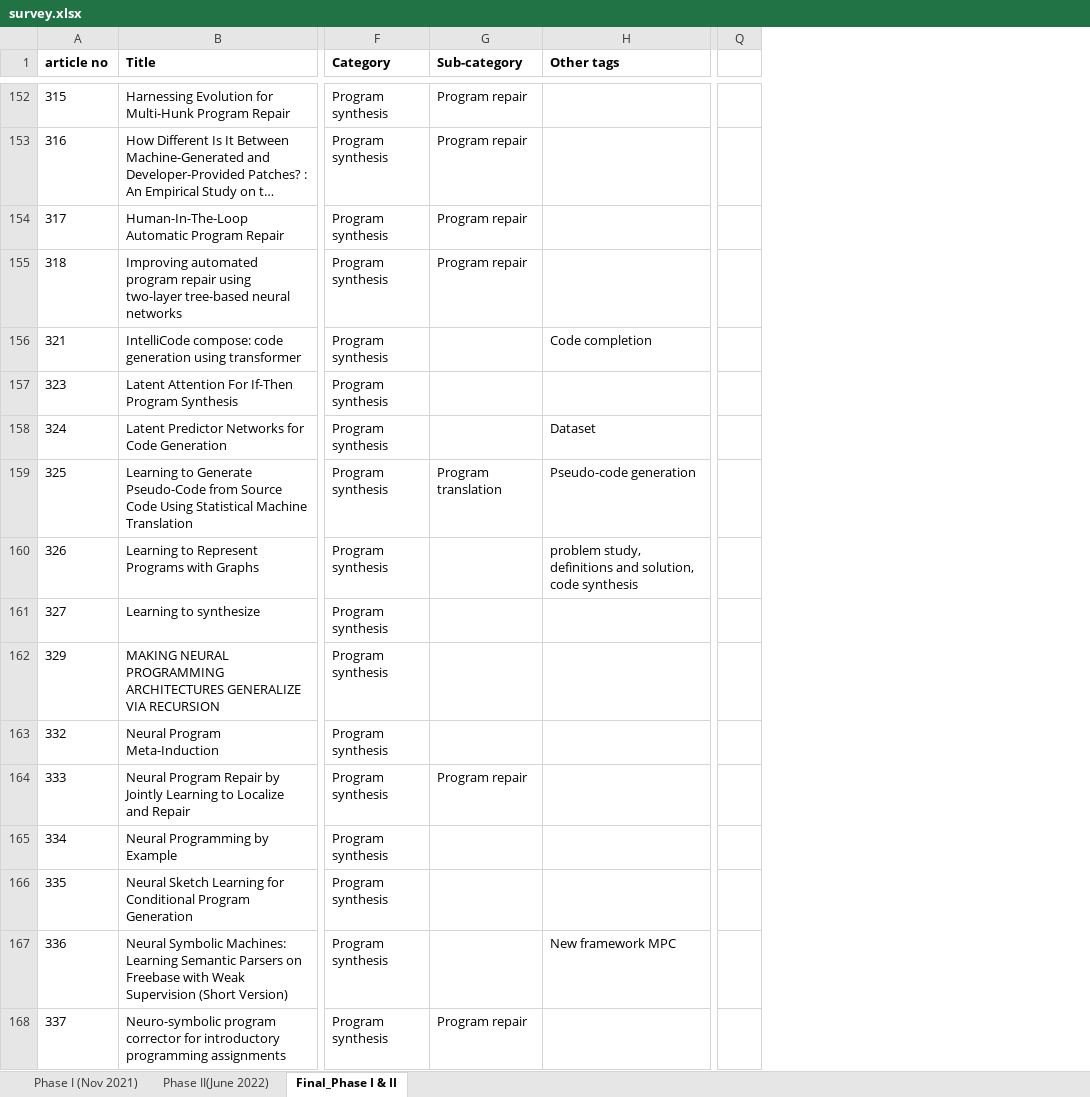
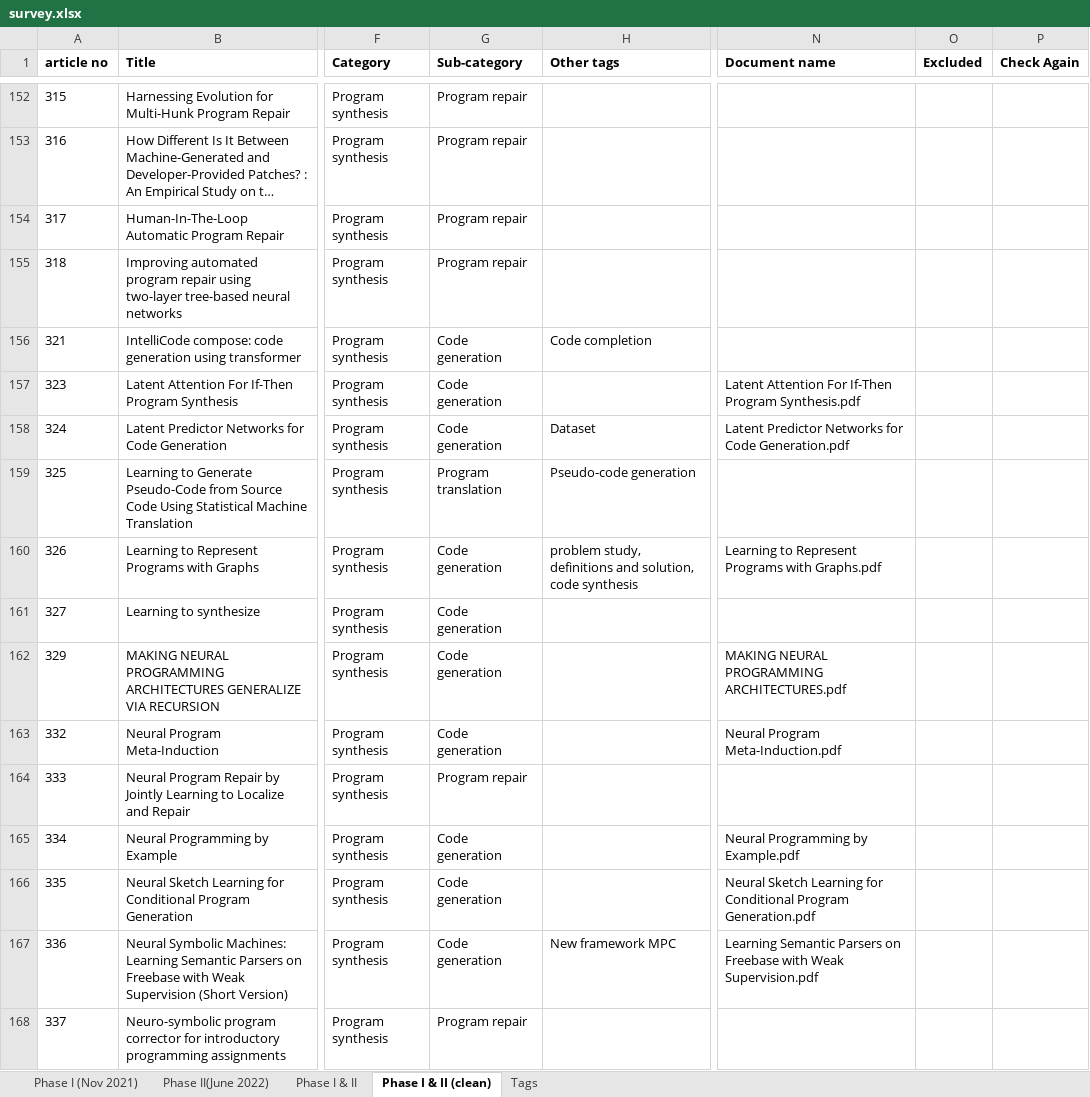
Before and after one commit to tushartushar/ML4SCA, an Excel workbook: replication/survey.xlsx, sheet Phase I & II (clean), drawn as a sheet; only a part is shown, gaps mark what is left out; long unchanged cells end in …; values as stored, in another font and other column widths than the file's, no borders; charts and pictures and conditional formats not drawn; removed rows and columns are numbered as before the commit, all else as after; the diff covers the shown part only; the diff names each change by its address in the sheet, - before the commit and + after, or states it on an @@ line.

Commit message:
update survey studies Excel sheet

```diff
--- a/replication/survey.xlsx (sheet Phase I & II (clean))
+++ b/replication/survey.xlsx (sheet Phase I & II (clean))
-sheet tab: Final_Phase I & II
+sheet tab: Phase I & II (clean)
+sheet tab: Phase I & II
+sheet tab: Tags
+column N (Document name), rows 157-167: Latent Attention For If-Then Program Synthesis.pdf | Latent Predictor Networks for Code Generation.pdf |  | Learning to Represent Programs with Graphs.pdf |  | MAKING NEURAL PROGRAMMING ARCHITECTURES.pdf | Neural Program Meta-Induction.pdf |  | Neural Programming by Example.pdf | Neural Sketch Learning for Conditional Program Generation.pdf | Learning Semantic Parsers on Freebase with Weak Supervision.pdf
+column O (Excluded), empty
+column P (Check Again), empty
-column Q, empty
-G156:G158 (Sub-category): (empty)
+G156:G158 (Sub-category): Code generation
-G160:G163 (Sub-category): (empty)
+G160:G163 (Sub-category): Code generation
-G165:G167 (Sub-category): (empty)
+G165:G167 (Sub-category): Code generation
```
Also changed, not shown: 24 added rows and 14 edited cells elsewhere in this sheet, sheet Phase I (Nov 2021), sheet Phase II(June 2022), formulas that keep their value, charts or pictures, 1 other file.
